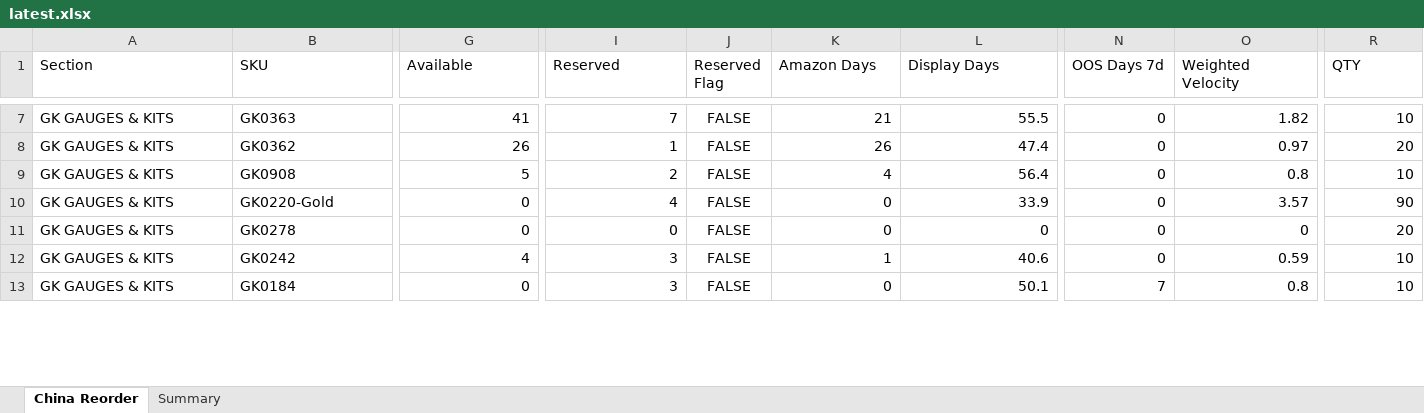
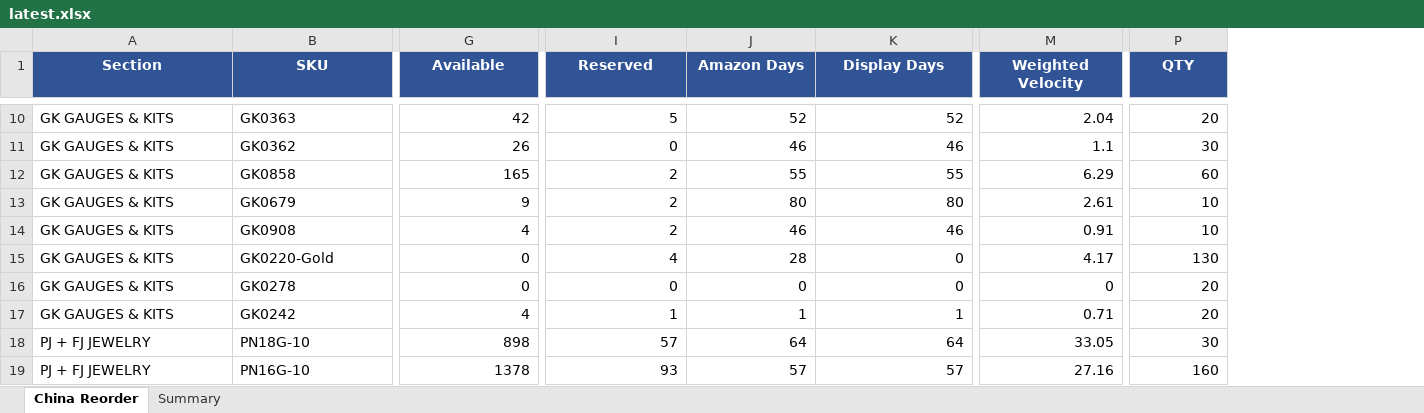
Before and after one commit to frolovdo/bodyj4you, an Excel workbook: china-dashboard/public/data/latest.xlsx, sheet China Reorder, drawn as a sheet; only a part is shown, gaps mark what is left out; values as stored, in another font and other column widths than the file's, no borders; charts and pictures not drawn; removed rows and columns are numbered as before the commit, all else as after; rows hold the shown columns only; the diff covers the shown part only; the diff names each change by its address in the sheet, - before the commit and + after, or states it on an @@ line.

Commit message:
Publish 05.26.26 reorder snapshots (Miami 51/5330, China 41/2090)

```diff
--- a/china-dashboard/public/data/latest.xlsx (sheet China Reorder)
+++ b/china-dashboard/public/data/latest.xlsx (sheet China Reorder)
-column J (Reserved Flag), rows 7-12: all FALSE
-column N (OOS Days 7d), rows 7-12: all 0
@@ A1:I1 fill: none → #305496, bold: off → on, text colour: black → #FFFFFF, alignment: left → center @@
@@ J1:K1 fill: none → #305496, bold: off → on, text colour: black → #FFFFFF, alignment: left → center @@
@@ M1:P1 fill: none → #305496, bold: off → on, text colour: black → #FFFFFF, alignment: left → center @@
-G10 (Available): 41
+G10 (Available): 42
-I10 (Reserved): 7
+I10 (Reserved): 5
-J10 (Amazon Days): 21
+J10 (Amazon Days): 52
-K10 (Display Days): 55.5
+K10 (Display Days): 52
-M10 (Weighted Velocity): 1.82
+M10 (Weighted Velocity): 2.04
-P10 (QTY): 10
+P10 (QTY): 20
-I11 (Reserved): 1
+I11 (Reserved): 0
-J11 (Amazon Days): 26
+J11 (Amazon Days): 46
-K11 (Display Days): 47.4
+K11 (Display Days): 46
-M11 (Weighted Velocity): 0.97
+M11 (Weighted Velocity): 1.1
-P11 (QTY): 20
+P11 (QTY): 30
+row 12: GK GAUGES & KITS | GK0858 | 165 | 2 | 55 | 55 | 6.29 | 60
+row 13: GK GAUGES & KITS | GK0679 | 9 | 2 | 80 | 80 | 2.61 | 10
-G14 (Available): 5
+G14 (Available): 4
-J14 (Amazon Days): 4
+J14 (Amazon Days): 46
-K14 (Display Days): 56.4
+K14 (Display Days): 46
-M14 (Weighted Velocity): 0.8
+M14 (Weighted Velocity): 0.91
-J15 (Amazon Days): 0
+J15 (Amazon Days): 28
-K15 (Display Days): 33.9
+K15 (Display Days): 0
-M15 (Weighted Velocity): 3.57
+M15 (Weighted Velocity): 4.17
-P15 (QTY): 90
+P15 (QTY): 130
-I17 (Reserved): 3
+I17 (Reserved): 1
-K17 (Display Days): 40.6
+K17 (Display Days): 1
-M17 (Weighted Velocity): 0.59
+M17 (Weighted Velocity): 0.71
-P17 (QTY): 10
+P17 (QTY): 20
-row 13: GK GAUGES & KITS | GK0184 | 0 | 3 | FALSE | 0 | 50.1 | 7 | 0.8 | 10
+row 18: PJ + FJ JEWELRY | PN18G-10 | 898 | 57 | 64 | 64 | 33.05 | 30
+row 19: PJ + FJ JEWELRY | PN16G-10 | 1378 | 93 | 57 | 57 | 27.16 | 160
```
Also changed, not shown: 11 added rows, 99 edited cells and cell formats elsewhere in this sheet, sheet Summary, charts or pictures, miami-dashboard/public/data/latest.xlsx, 2 other files.
